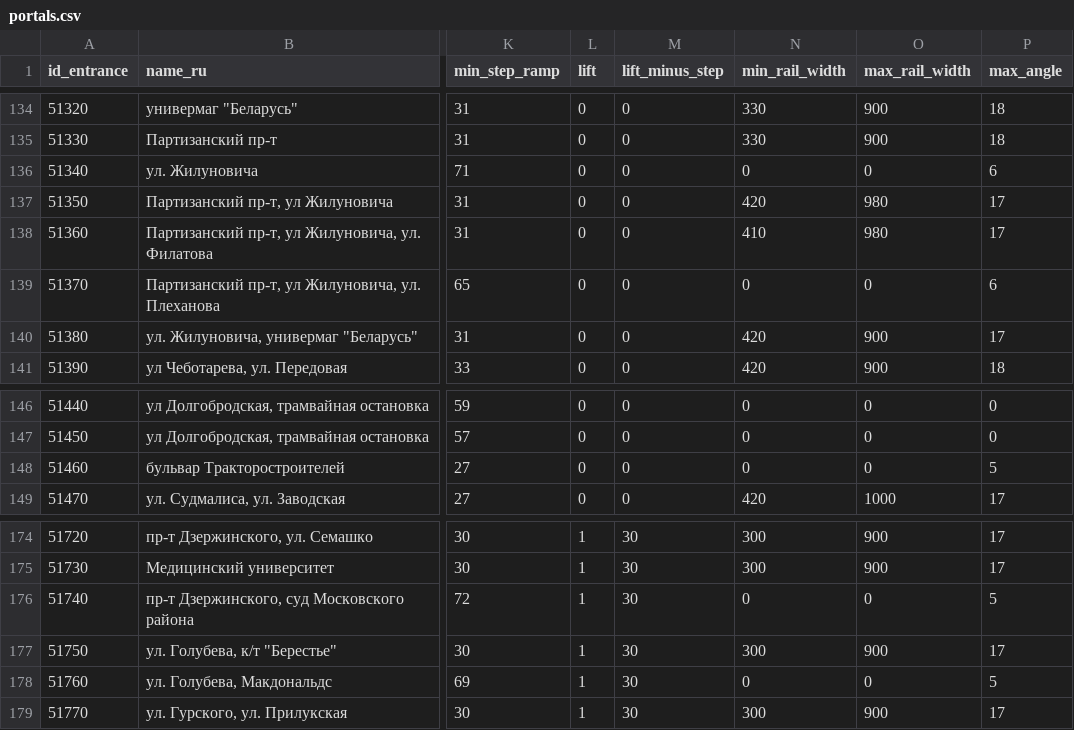
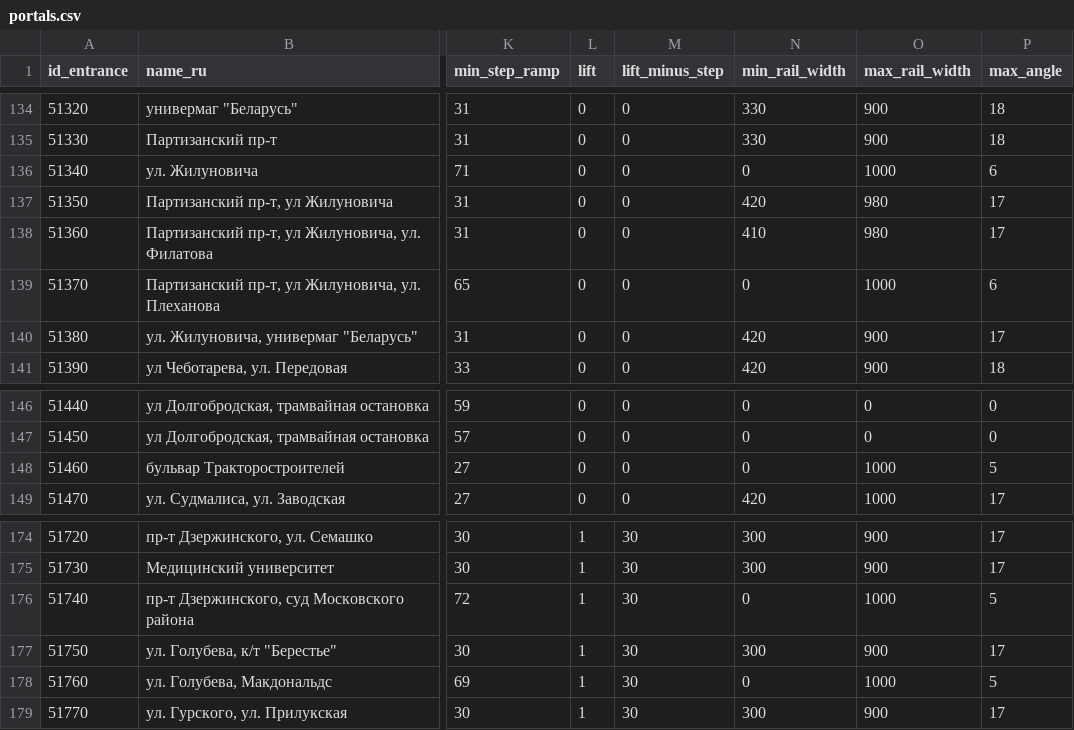
Before and after one commit to nextgis/metro4all, a CSV file: data/min/portals.csv, drawn as a sheet; only a part is shown, gaps mark what is left out; the diff covers the shown part only; the diff names each change by its address in the sheet, - before the commit and + after, or states it on an @@ line.

```diff
--- a/data/min/portals.csv
+++ b/data/min/portals.csv
-O136 (max_rail_width): 0
+O136 (max_rail_width): 1000
-O139 (max_rail_width): 0
+O139 (max_rail_width): 1000
-O148 (max_rail_width): 0
+O148 (max_rail_width): 1000
-O176 (max_rail_width): 0
+O176 (max_rail_width): 1000
-O178 (max_rail_width): 0
+O178 (max_rail_width): 1000
```
Also changed, not shown: 10 edited cells elsewhere in this file.
